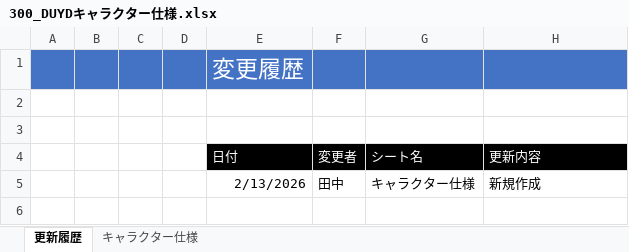
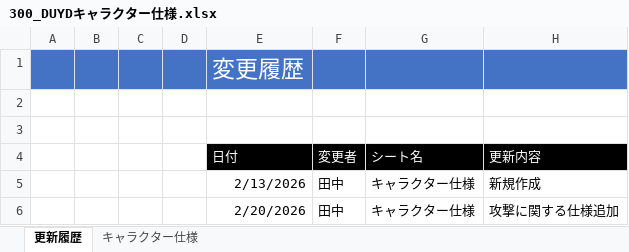
Before and after one commit to TY-110213/DUYD, an Excel workbook: Document/300_DUYDキャラクター仕様.xlsx, sheet 更新履歴, drawn as a sheet; values as stored, in another font and other column widths than the file's, no borders; the diff names each change by its address in the sheet, - before the commit and + after, or states it on an @@ line.

```diff
--- a/Document/300_DUYDキャラクター仕様.xlsx (sheet 更新履歴)
+++ b/Document/300_DUYDキャラクター仕様.xlsx (sheet 更新履歴)
+row 6:  |  |  |  | 2/20/2026 | 田中 | キャラクター仕様 | 攻撃に関する仕様追加
```
Also changed, not shown: sheet キャラクター仕様, charts or pictures, Document/200_DUYDマップ仕様.xlsx.
